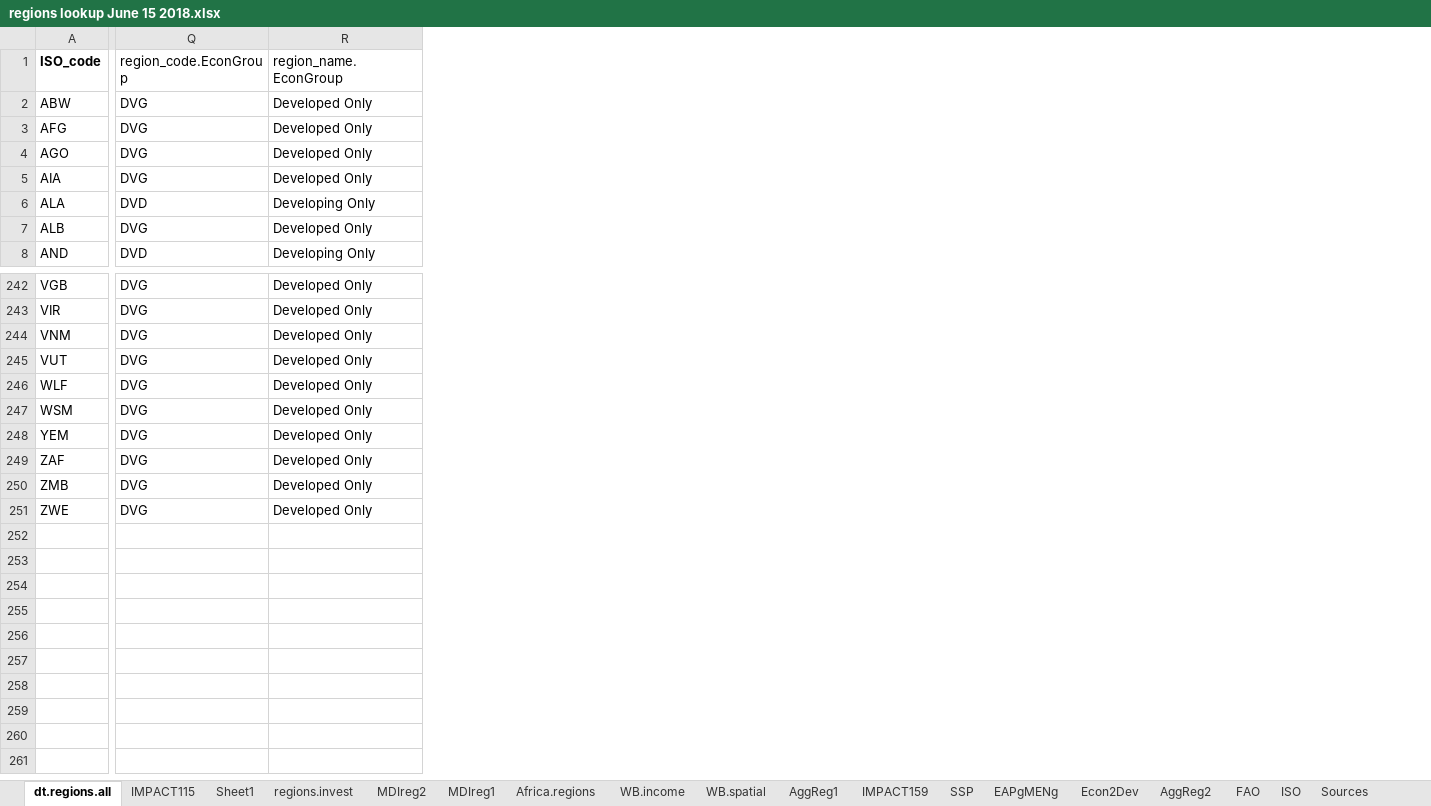
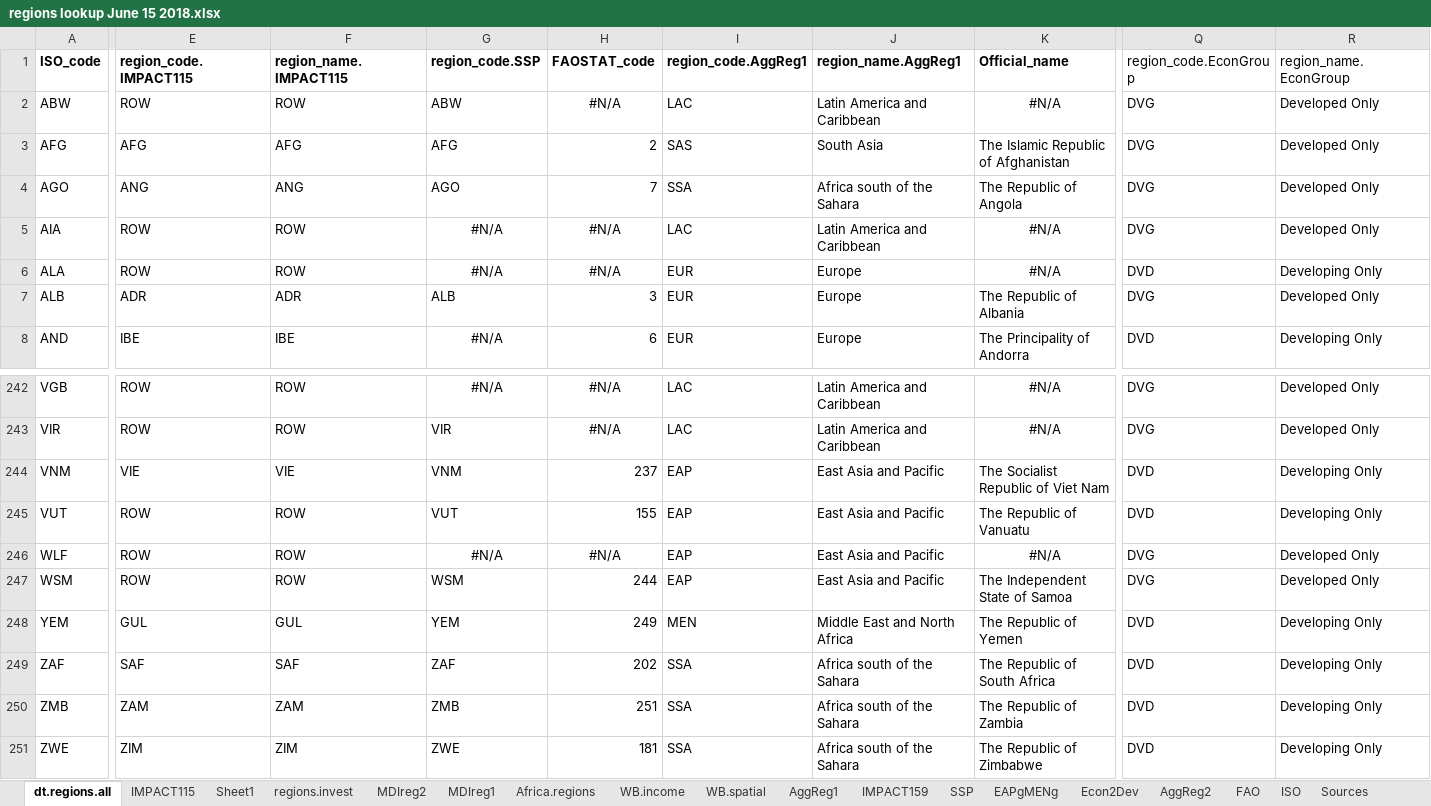
Before and after one commit to GeraldCNelson/nutmod, an Excel workbook: data-raw/regions lookup June 15 2018.xlsx, sheet dt.regions.all, drawn as a sheet; only a part is shown, gaps mark what is left out; values as stored, in another font and other column widths than the file's, no borders; the diff covers the shown part only; the diff names each change by its address in the sheet, - before the commit and + after, or states it on an @@ line.

```diff
--- a/data-raw/regions lookup June 15 2018.xlsx (sheet dt.regions.all)
+++ b/data-raw/regions lookup June 15 2018.xlsx (sheet dt.regions.all)
@@ column E (region_code.IMPACT115) unhidden, rows 2-8: ROW | AFG | ANG | ROW | ROW | ADR | IBE; rows 242-251: ROW | ROW | VIE | ROW | ROW | ROW | GUL | SAF | ZAM | ZIM @@
@@ column F (region_name.IMPACT115) unhidden, rows 2-8: ROW | AFG | ANG | ROW | ROW | ADR | IBE; rows 242-251: ROW | ROW | VIE | ROW | ROW | ROW | GUL | SAF | ZAM | ZIM @@
@@ column G (region_code.SSP) unhidden, rows 2-8: ABW | AFG | AGO | #N/A | #N/A | ALB | #N/A; rows 242-251: #N/A | VIR | VNM | VUT | #N/A | WSM | YEM | ZAF | ZMB | ZWE @@
@@ column H (FAOSTAT_code) unhidden, rows 2-8: #N/A | 2 | 7 | #N/A | #N/A | 3 | 6; rows 242-251: #N/A | #N/A | 237 | 155 | #N/A | 244 | 249 | 202 | 251 | 181 @@
@@ column I (region_code.AggReg1) unhidden, rows 2-8: LAC | SAS | SSA | LAC | EUR | EUR | EUR; rows 242-251: LAC | LAC | EAP | EAP | EAP | EAP | MEN | SSA | SSA | SSA @@
@@ column J (region_name.AggReg1) unhidden, rows 2-8: Latin America and Caribbean | South Asia | Africa south of the Sahara | Latin America and Caribbean | Europe | Europe | Europe; rows 242-251: Latin America and Caribbean | Latin America and Caribbean | East Asia and Pacific | East Asia and Pacific | East Asia and Pacific | East Asia and Pacific | Middle East and North Africa | Africa south of the Sahara | Africa south of the Sahara | Africa south of the Sahara @@
@@ column K (Official_name) unhidden, rows 2-8: #N/A | The Islamic Republic of Afghanistan | The Republic of Angola | #N/A | #N/A | The Republic of Albania | The Principality of Andorra; rows 242-251: #N/A | #N/A | The Socialist Republic of Viet Nam | The Republic of Vanuatu | #N/A | The Independent State of Samoa | The Republic of Yemen | The Republic of South Africa | The Republic of Zambia | The Republic of Zimbabwe @@
-Q244:Q245 (region_code.EconGroup): DVG
+Q244:Q245 (region_code.EconGroup): DVD
-R244:R245 (region_name.EconGroup): Developed Only
+R244:R245 (region_name.EconGroup): Developing Only
-Q248:Q251 (region_code.EconGroup): DVG
+Q248:Q251 (region_code.EconGroup): DVD
-R248:R251 (region_name.EconGroup): Developed Only
+R248:R251 (region_name.EconGroup): Developing Only
```
Also changed, not shown: 5 added columns elsewhere in this sheet, sheet Econ2Dev, hidden cells, data-raw/NutrientData/nutrientDetails/food commodity to food group table V4.xlsx, 23 other files.
